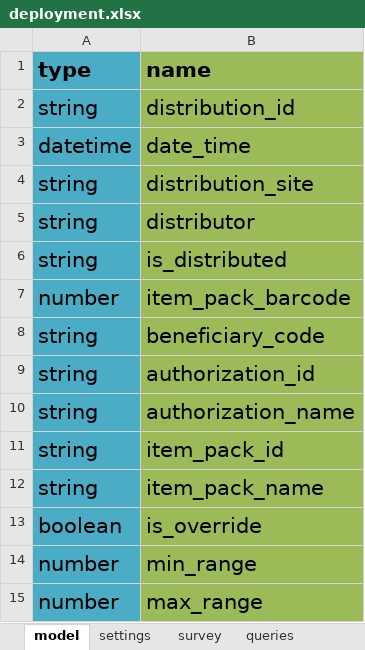
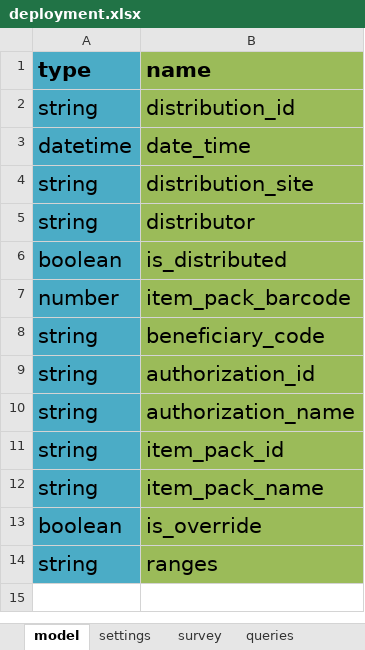
Before and after one commit to odk-x/app-designer, an Excel workbook: app/config/tables/deployment/forms/deployment/deployment.xlsx, sheet model, drawn as a sheet; values as stored, in another font and other column widths than the file's, no borders; removed rows and columns are numbered as before the commit, all else as after; the diff names each change by its address in the sheet, - before the commit and + after, or states it on an @@ line.

```diff
--- a/app/config/tables/deployment/forms/deployment/deployment.xlsx (sheet model)
+++ b/app/config/tables/deployment/forms/deployment/deployment.xlsx (sheet model)
-A6 (type): string
+A6 (type): boolean
-row 14: number | min_range
-row 15: number | max_range
+row 14: string | ranges
```
Also changed, not shown: sheet queries, sheet survey, sheet choices, other sheet tabs, app/config/tables/authorizations/forms/authorizations/authorizations.xlsx, app/config/tables/deployment/forms/deploy_to_beneficiary/deploy_to_beneficiary.xlsx, 32 other files.
